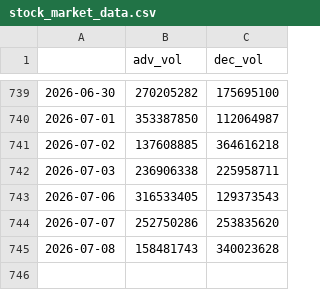
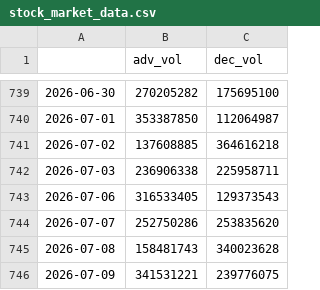
Before and after one commit to hhhpophhh-dot/k-fear-greed-index, a CSV file: stock_market_data.csv, drawn as a sheet; only a part is shown, gaps mark what is left out.

```diff
--- a/stock_market_data.csv
+++ b/stock_market_data.csv
@@ -745 +745,2 @@
 2026-07-08,158481743,340023628
+2026-07-09,341531221,239776075
```
